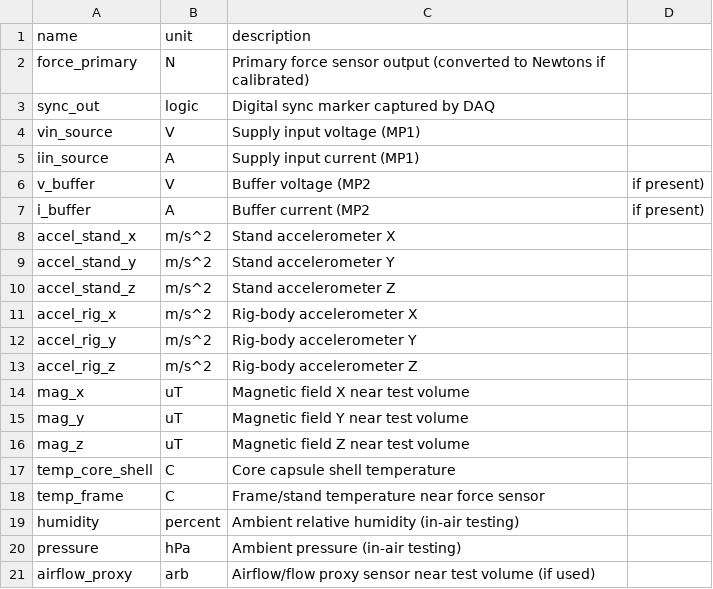
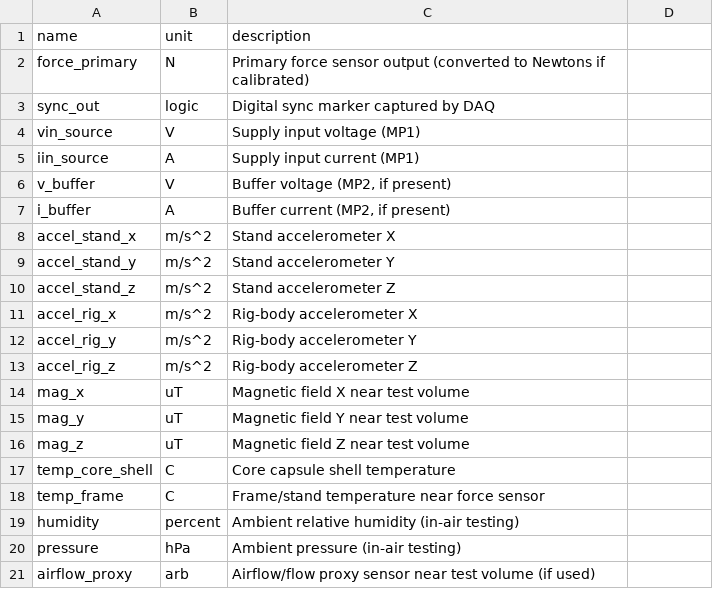
Before and after one commit to BryceWDesign/IX-MPMT, a CSV file: software/logging/channel_map_template.csv, drawn as a sheet.

Commit message:
Update channel_map_template.csv

```diff
--- a/software/logging/channel_map_template.csv
+++ b/software/logging/channel_map_template.csv
@@ -5,4 +5,4 @@ vin_source,V,Supply input voltage (MP1)
 iin_source,A,Supply input current (MP1)
-v_buffer,V,Buffer voltage (MP2, if present)
-i_buffer,A,Buffer current (MP2, if present)
+v_buffer,V,"Buffer voltage (MP2, if present)"
+i_buffer,A,"Buffer current (MP2, if present)"
 accel_stand_x,m/s^2,Stand accelerometer X
```
